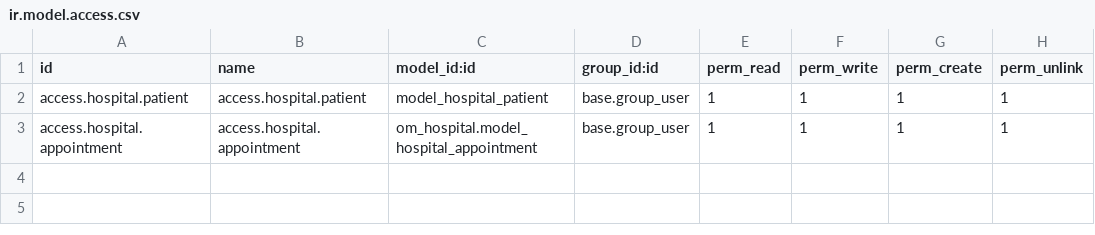
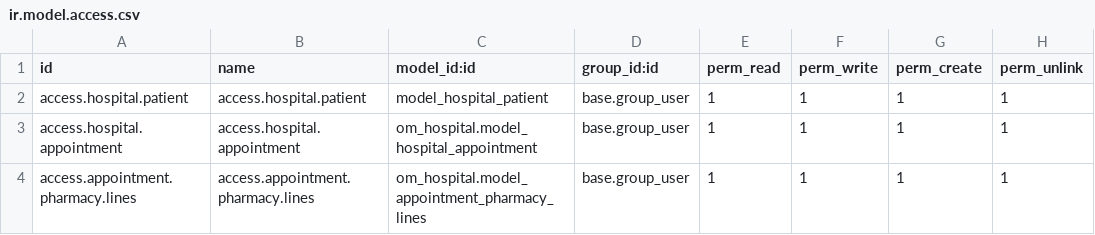
Before and after one commit to vicky-87/Odoo16, a CSV file: om_hospital/security/ir.model.access.csv, drawn as a sheet; the diff names each change by its address in the sheet, - before the commit and + after, or states it on an @@ line.

```diff
--- a/om_hospital/security/ir.model.access.csv
+++ b/om_hospital/security/ir.model.access.csv
+row 4: access.appointment.pharmacy.lines | access.appointment.pharmacy.lines | om_hospital.model_appointment_pharmacy_lines | base.group_user | 1 | 1 | 1 | 1
```
Also changed, not shown: 3 other files.
